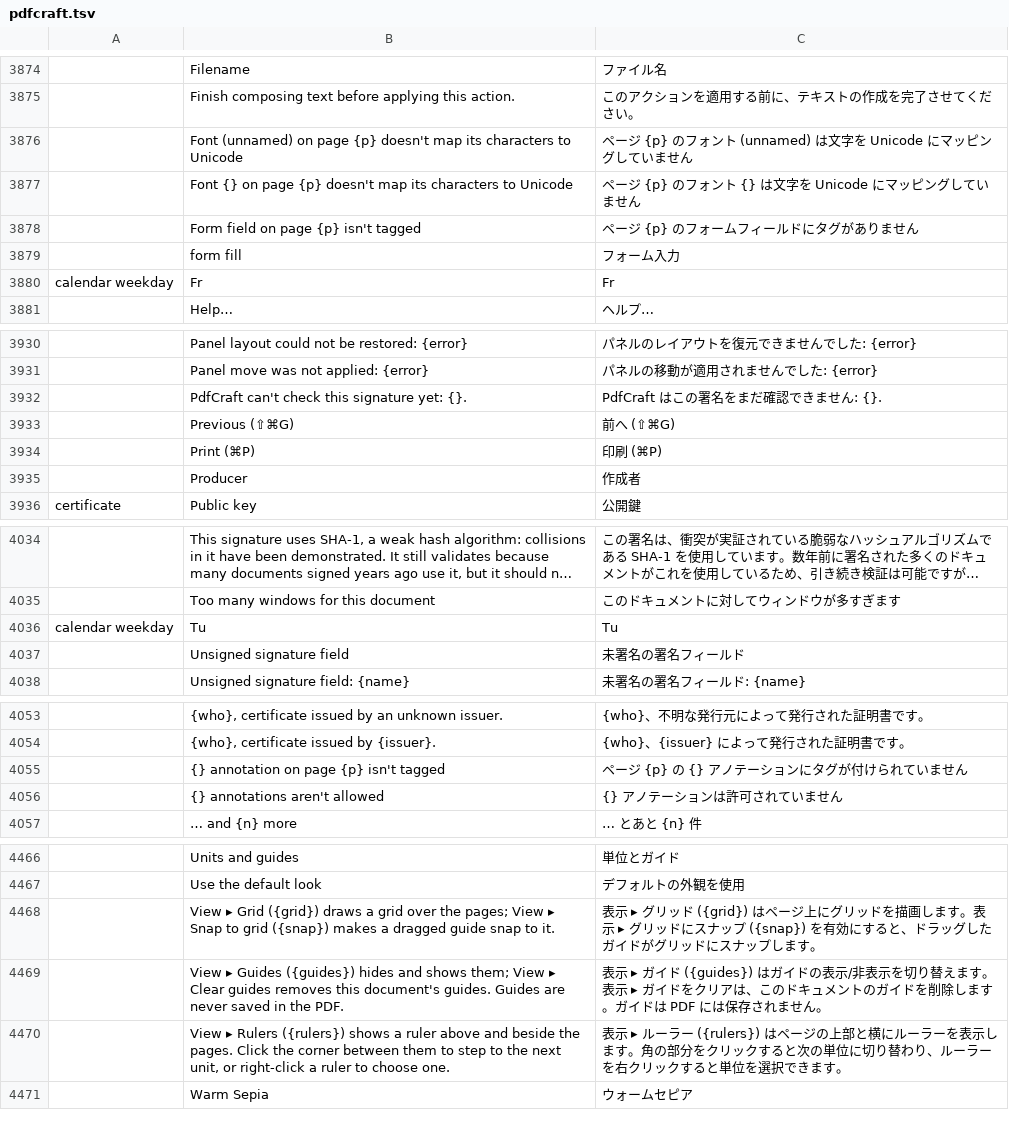
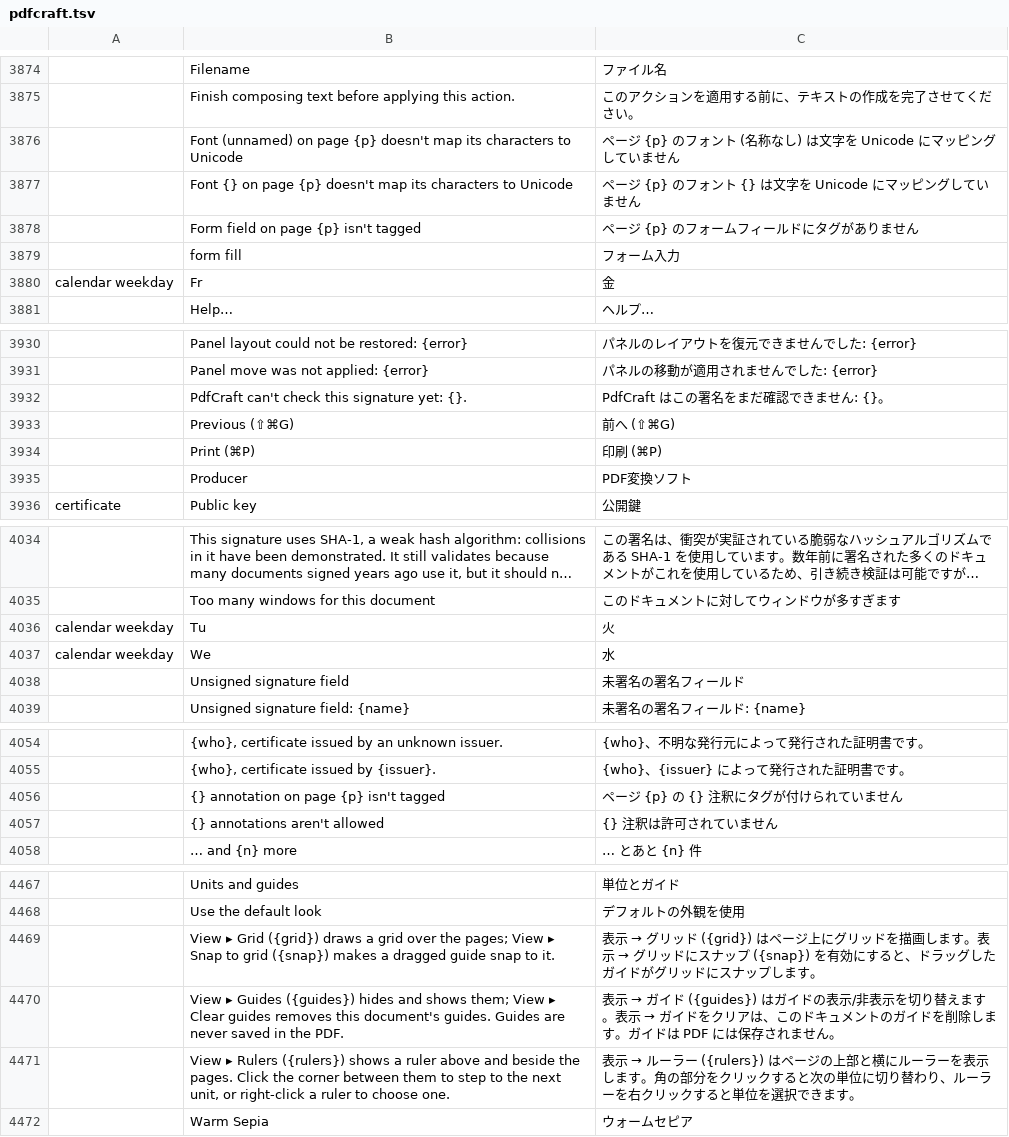
Before and after one commit to jayzed80/craft-i18n, a TSV file: locales/ja/pdfcraft.tsv, drawn as a sheet; only a part is shown, gaps mark what is left out; long unchanged cells end in …; addresses are those after the commit; the diff covers the shown part only; the diff names each change by its address in the sheet, - before the commit and + after, or states it on an @@ line.

```diff
--- a/locales/ja/pdfcraft.tsv
+++ b/locales/ja/pdfcraft.tsv
-C3876: …ォント (unnamed) は文字を…
+C3876: …ォント (名称なし) は文字を…
-C3880: Fr
+C3880: 金
-C3932: PdfCraft はこの署名をまだ確認できません: {}.
+C3932: PdfCraft はこの署名をまだ確認できません: {}。
-C3935: 作成者
+C3935: PDF変換ソフト
-C4036: Tu
+C4036: 火
+row 4037: calendar weekday | We | 水
-C4056: ページ {p} の {} アノテーションにタグが付けられていません
+C4056: ページ {p} の {} 注釈にタグが付けられていません
-C4057: {} アノテーションは許可されていません
+C4057: {} 注釈は許可されていません
@@ C4469: 表示 ▸ グリッド ({grid}) はページ上にグリッドを描画します。表示 ▸ グリッド… → 表示 → グリッド ({grid}) はページ上にグリッドを描画します。表示 → グリッド… @@
@@ C4470: 表示 ▸ ガイド ({guides}) はガイドの表示/非表示を切り替えます。表示 ▸ ガイドを… → 表示 → ガイド ({guides}) はガイドの表示/非表示を切り替えます。表示 → ガイドを… @@
@@ C4471: 表示 ▸ ルーラー… → 表示 → ルーラー… @@
```
Also changed, not shown: 19 edited cells elsewhere in this file.
